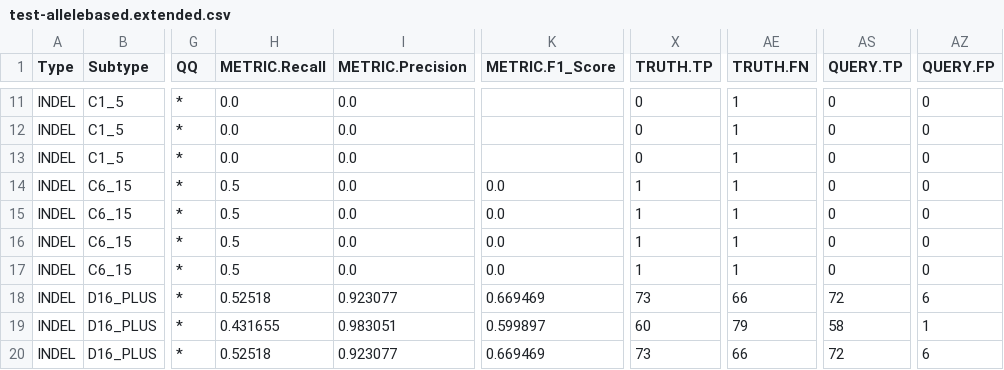
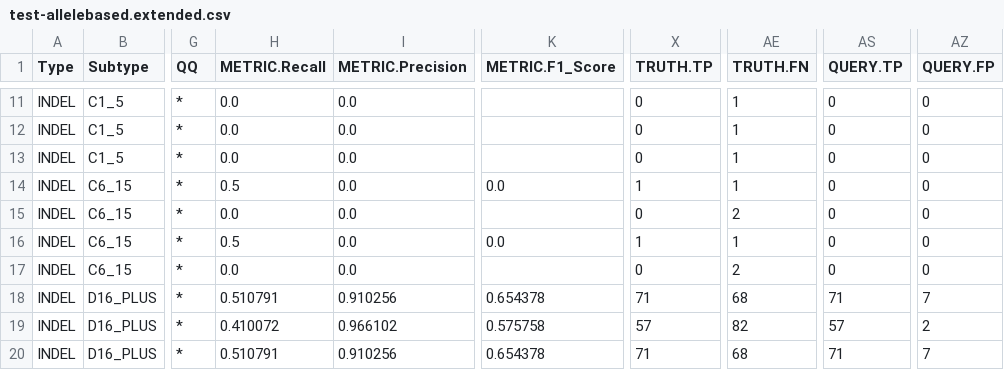
Before and after one commit to Illumina/hap.py, a CSV file: example/happy/test-allelebased.extended.csv, drawn as a sheet; only a part is shown, gaps mark what is left out; the diff covers the shown part only; the diff names each change by its address in the sheet, - before the commit and + after, or states it on an @@ line.

```diff
--- a/example/happy/test-allelebased.extended.csv
+++ b/example/happy/test-allelebased.extended.csv
-H15 (METRIC.Recall): 0.5
+H15 (METRIC.Recall): 0.0
-K15 (METRIC.F1_Score): 0.0
+K15 (METRIC.F1_Score): (empty)
-X15 (TRUTH.TP): 1
+X15 (TRUTH.TP): 0
-AE15 (TRUTH.FN): 1
+AE15 (TRUTH.FN): 2
-H17 (METRIC.Recall): 0.5
+H17 (METRIC.Recall): 0.0
-K17 (METRIC.F1_Score): 0.0
+K17 (METRIC.F1_Score): (empty)
-X17 (TRUTH.TP): 1
+X17 (TRUTH.TP): 0
-AE17 (TRUTH.FN): 1
+AE17 (TRUTH.FN): 2
-H18 (METRIC.Recall): 0.52518
+H18 (METRIC.Recall): 0.510791
-I18 (METRIC.Precision): 0.923077
+I18 (METRIC.Precision): 0.910256
-K18 (METRIC.F1_Score): 0.669469
+K18 (METRIC.F1_Score): 0.654378
-X18 (TRUTH.TP): 73
+X18 (TRUTH.TP): 71
-AE18 (TRUTH.FN): 66
+AE18 (TRUTH.FN): 68
-AS18 (QUERY.TP): 72
+AS18 (QUERY.TP): 71
-AZ18 (QUERY.FP): 6
+AZ18 (QUERY.FP): 7
-H19 (METRIC.Recall): 0.431655
+H19 (METRIC.Recall): 0.410072
-I19 (METRIC.Precision): 0.983051
+I19 (METRIC.Precision): 0.966102
-K19 (METRIC.F1_Score): 0.599897
+K19 (METRIC.F1_Score): 0.575758
-X19 (TRUTH.TP): 60
+X19 (TRUTH.TP): 57
-AE19 (TRUTH.FN): 79
+AE19 (TRUTH.FN): 82
-AS19 (QUERY.TP): 58
+AS19 (QUERY.TP): 57
-AZ19 (QUERY.FP): 1
+AZ19 (QUERY.FP): 2
-H20 (METRIC.Recall): 0.52518
+H20 (METRIC.Recall): 0.510791
-I20 (METRIC.Precision): 0.923077
+I20 (METRIC.Precision): 0.910256
-K20 (METRIC.F1_Score): 0.669469
+K20 (METRIC.F1_Score): 0.654378
-X20 (TRUTH.TP): 73
+X20 (TRUTH.TP): 71
-AE20 (TRUTH.FN): 66
+AE20 (TRUTH.FN): 68
-AS20 (QUERY.TP): 72
+AS20 (QUERY.TP): 71
-AZ20 (QUERY.FP): 6
+AZ20 (QUERY.FP): 7
```
Also changed, not shown: 169 edited cells elsewhere in this file, example/happy/test-distancebased.extended.csv.
